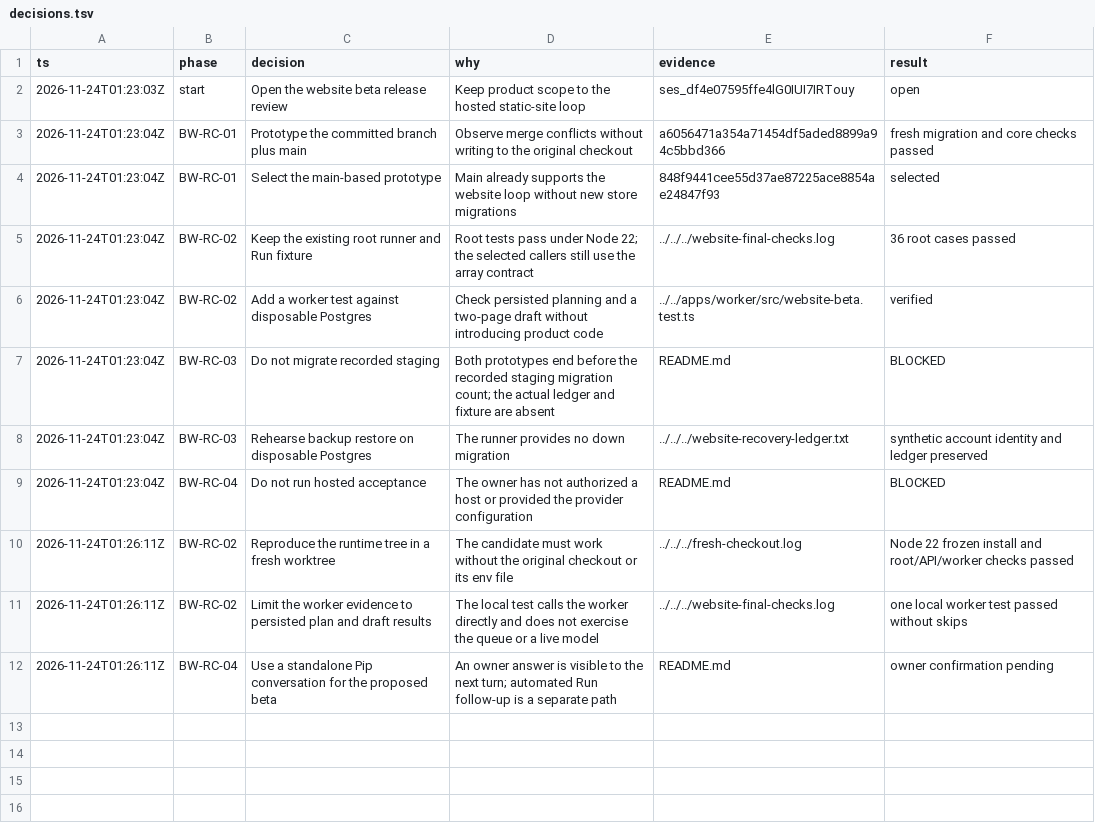
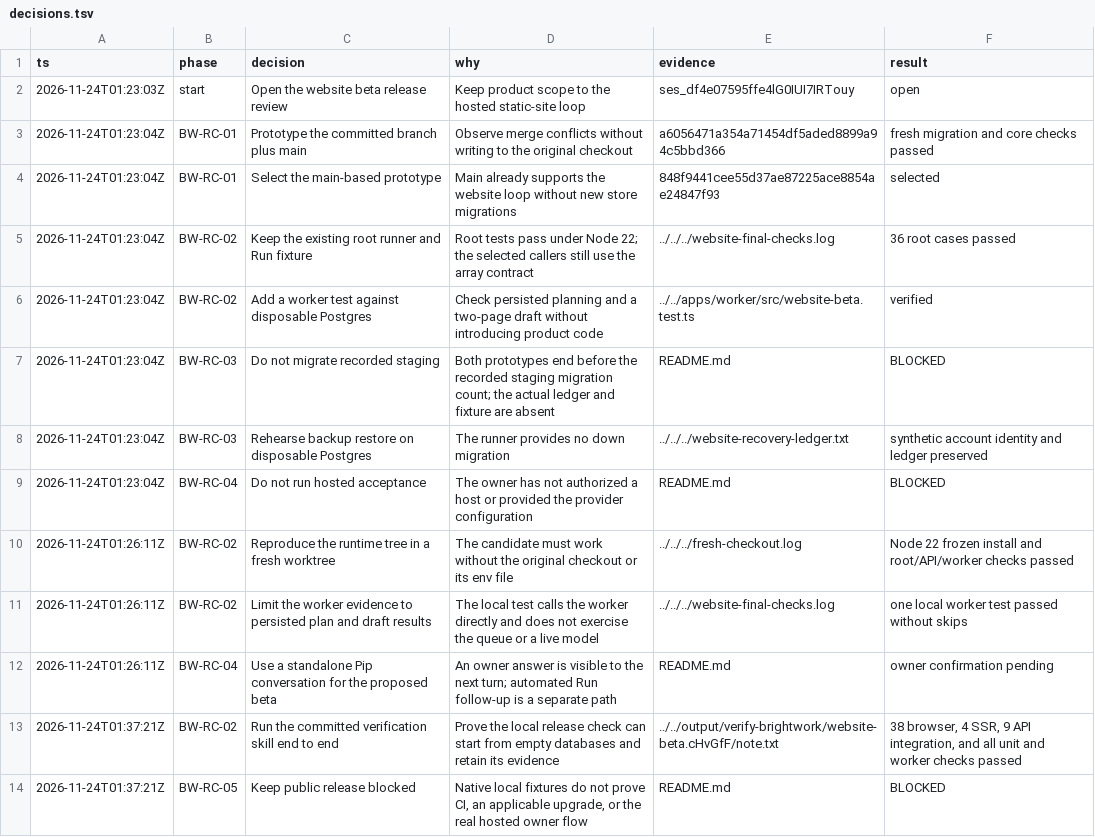
Before and after one commit to judahrumende/brightwork, a TSV file: .codex/release/decisions.tsv, drawn as a sheet.

Commit message:
Record the clean website beta verification run

```diff
--- a/.codex/release/decisions.tsv
+++ b/.codex/release/decisions.tsv
@@ -12 +12,3 @@ ts	phase	decision	why	evidence	result
 2026-11-24T01:26:11Z	BW-RC-04	Use a standalone Pip conversation for the proposed beta	An owner answer is visible to the next turn; automated Run follow-up is a separate path	README.md	owner confirmation pending
+2026-11-24T01:37:21Z	BW-RC-02	Run the committed verification skill end to end	Prove the local release check can start from empty databases and retain its evidence	../../output/verify-brightwork/website-beta.cHvGfF/note.txt	38 browser, 4 SSR, 9 API integration, and all unit and worker checks passed
+2026-11-24T01:37:21Z	BW-RC-05	Keep public release blocked	Native local fixtures do not prove CI, an applicable upgrade, or the real hosted owner flow	README.md	BLOCKED
```
Also changed, not shown: 1 other file.
